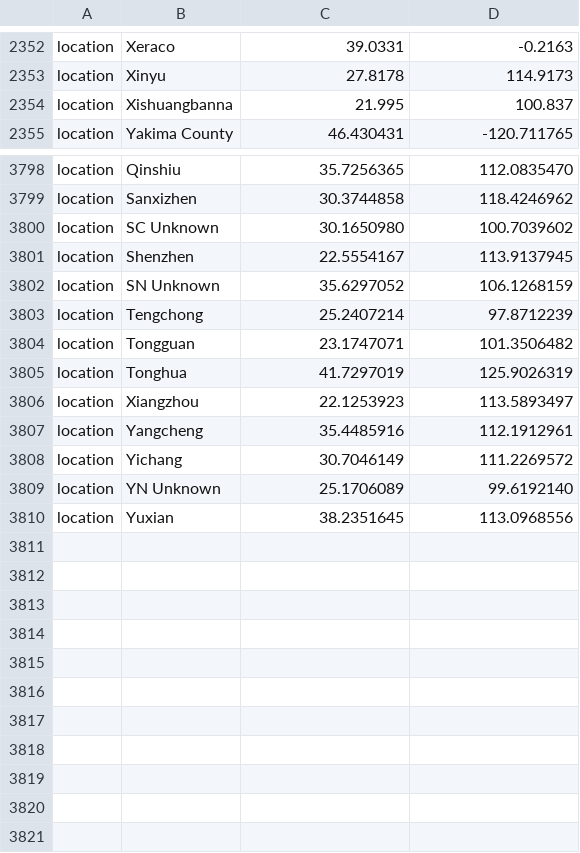
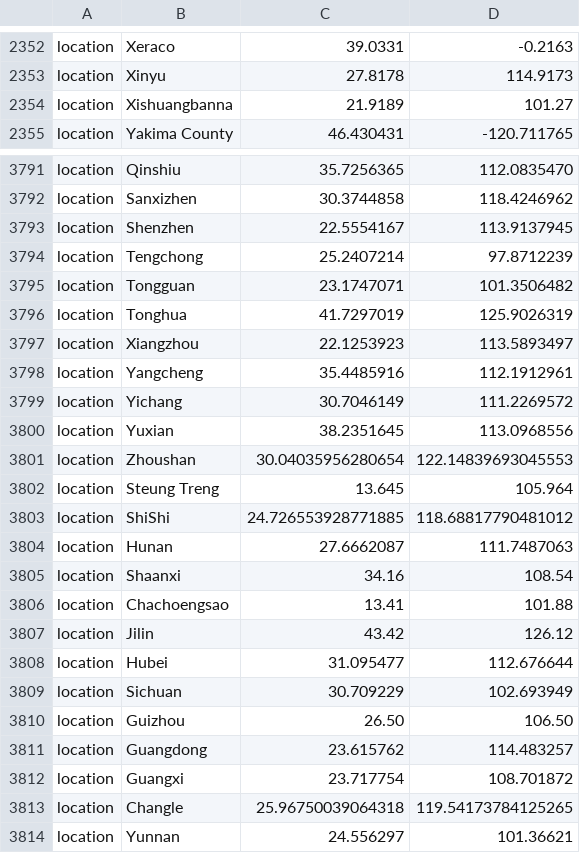
Before and after one commit to acx01b/sarbecovirus-partial-rdrp-phylogeny, a TSV file: config/nextstrain_emma_lat_longs.tsv, drawn as a sheet; only a part is shown, gaps mark what is left out; the diff covers the shown part only.

```diff
--- a/config/nextstrain_emma_lat_longs.tsv
+++ b/config/nextstrain_emma_lat_longs.tsv
@@ -2353,3 +2353,3 @@ location	Xeraco	39.0331	-0.2163
 location	Xinyu	27.8178	114.9173
-location	Xishuangbanna	21.995	100.837
+location	Xishuangbanna	21.9189	101.27
 location	Yakima County	46.430431	-120.711765
@@ -3799,5 +3792,3 @@ location	Qinshiu	35.7256365	112.0835470
 location	Sanxizhen	30.3744858	118.4246962
-location	SC Unknown	30.1650980	100.7039602
 location	Shenzhen	22.5554167	113.9137945
-location	SN Unknown	35.6297052	106.1268159
 location	Tengchong	25.2407214	97.8712239
@@ -3808,3 +3799,16 @@ location	Yangcheng	35.4485916	112.1912961
 location	Yichang	30.7046149	111.2269572
-location	YN Unknown	25.1706089	99.6192140
 location	Yuxian	38.2351645	113.0968556
+location	Zhoushan	30.04035956280654	122.14839693045553
+location	Steung Treng	13.645	105.964
+location	ShiShi	24.726553928771885	118.68817790481012
+location	Hunan	27.6662087	111.7487063
+location	Shaanxi	34.16	108.54
+location	Chachoengsao	13.41	101.88
+location	Jilin	43.42	126.12
+location	Hubei	31.095477	112.676644
+location	Sichuan	30.709229	102.693949
+location	Guizhou	26.50	106.50
+location	Guangdong	23.615762	114.483257
+location	Guangxi	23.717754	108.701872
+location	Changle	25.96750039064318	119.54173784125265
+location	Yunnan	24.556297	101.36621
```
Also changed, not shown: 7 removed rows and 2 edited cells elsewhere in this file, data/metadata.tsv, 4 other files.
